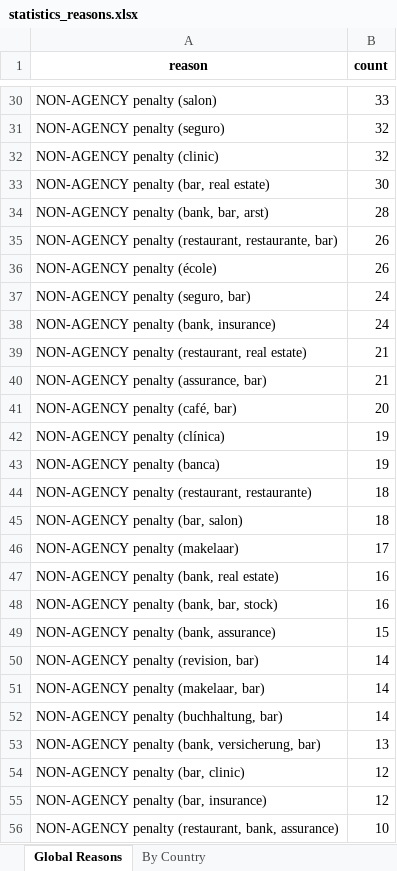
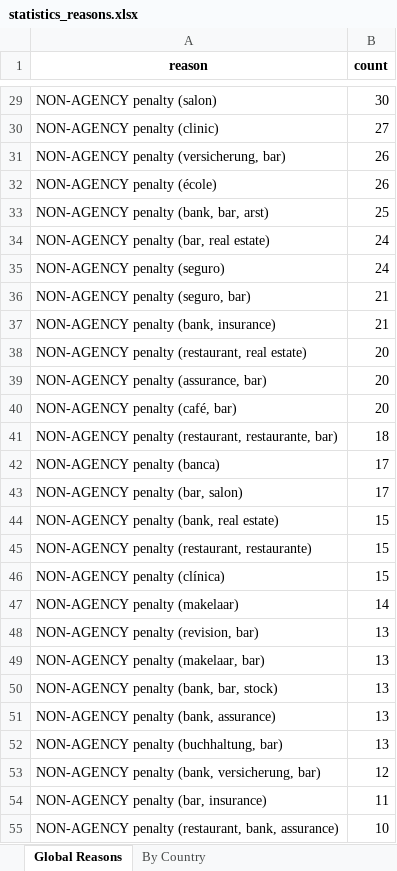
Before and after one commit to AukeConsult/blueboot-marketing, an Excel workbook: blueboot_agency_power_agent/output/statistics_reasons.xlsx, sheet Global Reasons, drawn as a sheet; only a part is shown, gaps mark what is left out; values as stored, in another font and other column widths than the file's, no borders; removed rows and columns are numbered as before the commit, all else as after; the diff covers the shown part only; the diff names each change by its address in the sheet, - before the commit and + after, or states it on an @@ line.

```diff
--- a/blueboot_agency_power_agent/output/statistics_reasons.xlsx (sheet Global Reasons)
+++ b/blueboot_agency_power_agent/output/statistics_reasons.xlsx (sheet Global Reasons)
-B29 (count): 33
+B29 (count): 30
-row 31: NON-AGENCY penalty (seguro) | 32
-B30 (count): 32
+B30 (count): 27
-row 33: NON-AGENCY penalty (bar, real estate) | 30
-row 34: NON-AGENCY penalty (bank, bar, arst) | 28
-A31 (reason): NON-AGENCY penalty (restaurant, restaurante, bar)
+A31 (reason): NON-AGENCY penalty (versicherung, bar)
+row 33: NON-AGENCY penalty (bank, bar, arst) | 25
+row 34: NON-AGENCY penalty (bar, real estate) | 24
+row 35: NON-AGENCY penalty (seguro) | 24
-B36:B37 (count): 24
+B36:B37 (count): 21
-B38:B39 (count): 21
+B38:B39 (count): 20
-row 42: NON-AGENCY penalty (clínica) | 19
+row 41: NON-AGENCY penalty (restaurant, restaurante, bar) | 18
-B42 (count): 19
+B42 (count): 17
-row 44: NON-AGENCY penalty (restaurant, restaurante) | 18
-B43 (count): 18
+B43 (count): 17
-row 46: NON-AGENCY penalty (makelaar) | 17
-B44 (count): 16
+B44 (count): 15
-row 48: NON-AGENCY penalty (bank, bar, stock) | 16
-A45 (reason): NON-AGENCY penalty (bank, assurance)
+A45 (reason): NON-AGENCY penalty (restaurant, restaurante)
+row 46: NON-AGENCY penalty (clínica) | 15
+row 47: NON-AGENCY penalty (makelaar) | 14
-B48:B49 (count): 14
+B48:B49 (count): 13
+row 50: NON-AGENCY penalty (bank, bar, stock) | 13
+row 51: NON-AGENCY penalty (bank, assurance) | 13
-B52 (count): 14
+B52 (count): 13
-B53 (count): 13
+B53 (count): 12
-row 54: NON-AGENCY penalty (bar, clinic) | 12
-B54 (count): 12
+B54 (count): 11
```
Also changed, not shown: 51 added rows, 111 removed rows and 53 edited cells elsewhere in this sheet, sheet By Country, blueboot_agency_power_agent/output/statistics.xlsx, 19 other files.
